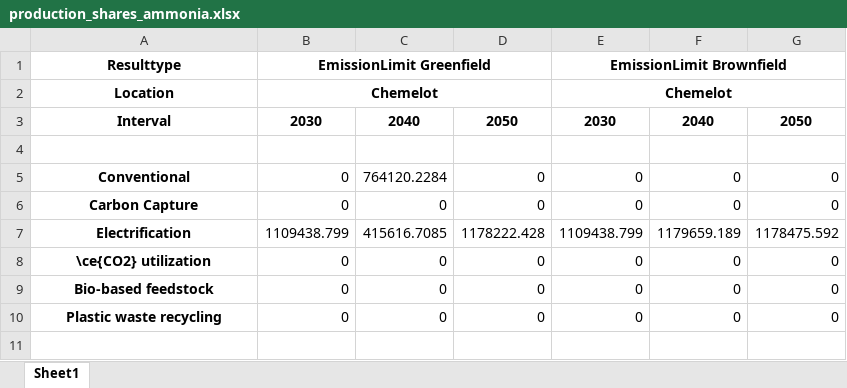
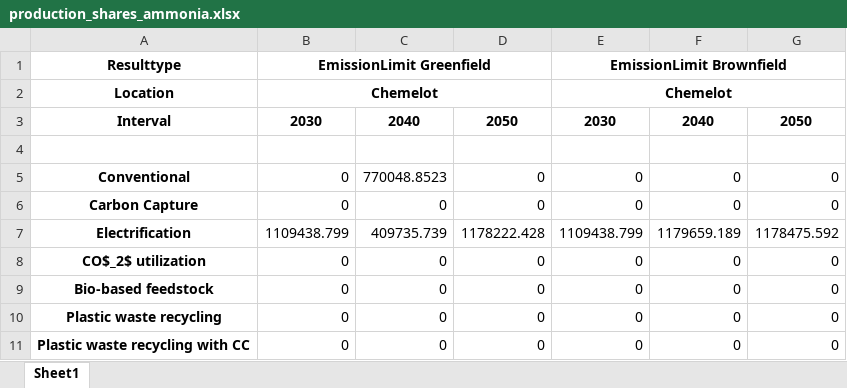
Before and after one commit to Jammeh01/AdOpT-NET0_Bakary, an Excel workbook: Plotting/production_shares_ammonia.xlsx, sheet Sheet1, drawn as a sheet; values as stored, in another font and other column widths than the file's, no borders; the diff names each change by its address in the sheet, - before the commit and + after, or states it on an @@ line.

```diff
--- a/Plotting/production_shares_ammonia.xlsx (sheet Sheet1)
+++ b/Plotting/production_shares_ammonia.xlsx (sheet Sheet1)
-C5: 764120.2284
+C5: 770048.8523
-C7: 415616.7085
+C7: 409735.739
-A8: \ce{CO2} utilization
+A8: CO$_2$ utilization
+row 11: Plastic waste recycling with CC | 0 | 0 | 0 | 0 | 0 | 0
```
Also changed, not shown: Plotting/production_shares_olefins.xlsx, 1 other file.
